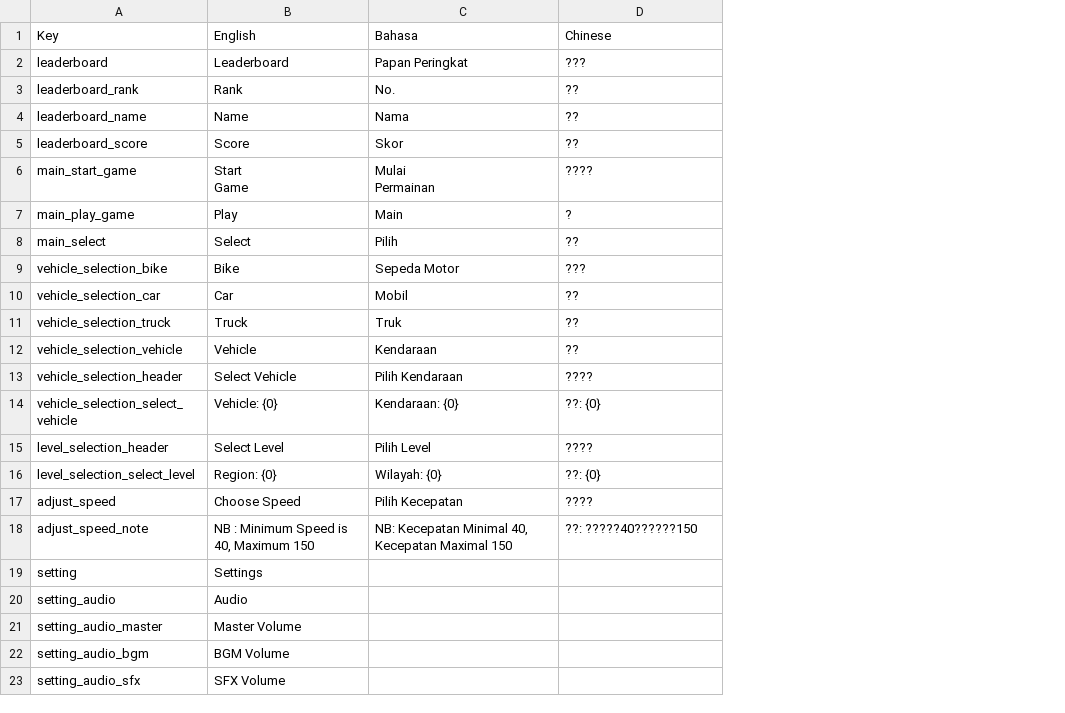
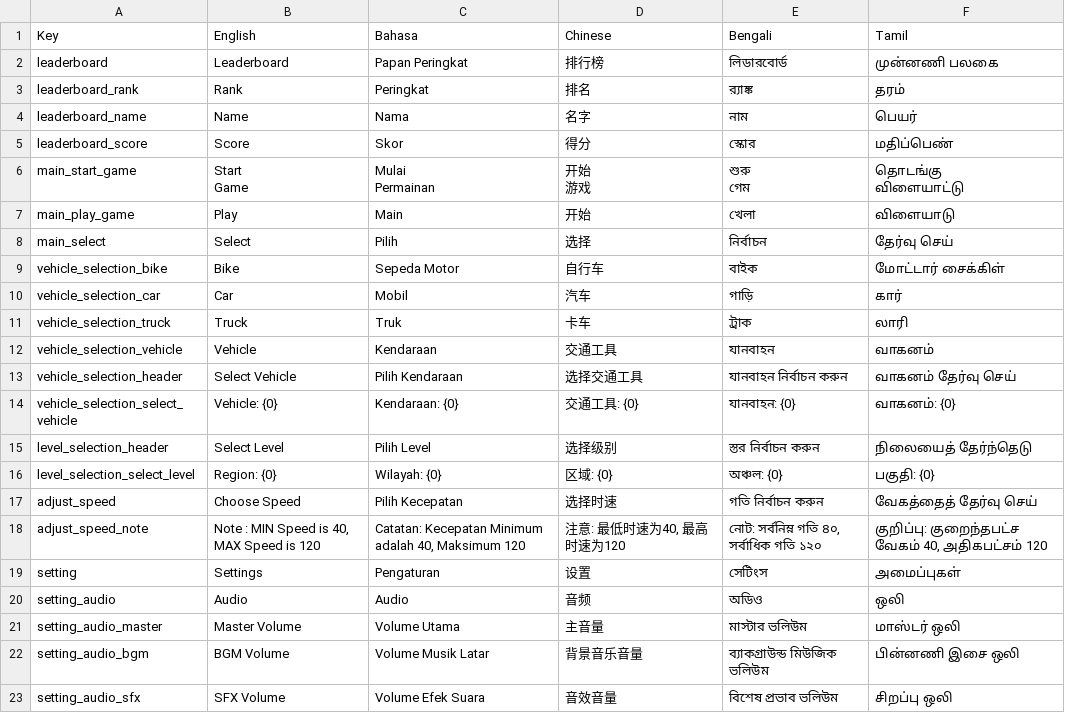
Before and after one commit to noizell/noizell.github.io, a CSV file: driving-sim/StreamingAssets/Localization/Menu.csv, drawn as a sheet; only a part is shown; ↵ is a line break in a cell; the diff covers the shown part only; the diff names each change by its address in the sheet, - before the commit and + after, or states it on an @@ line.

```diff
--- a/driving-sim/StreamingAssets/Localization/Menu.csv
+++ b/driving-sim/StreamingAssets/Localization/Menu.csv
+column E (Bengali), rows 2-23: লিডারবোর্ড | র‍্যাঙ্ক | নাম | স্কোর | শুরু ↵ গেম | খেলা | নির্বাচন | বাইক | গাড়ি | ট্রাক | যানবাহন | যানবাহন নির্বাচন করুন | যানবাহন: {0} | স্তর নির্বাচন করুন | অঞ্চল: {0} | গতি নির্বাচন করুন | নোট: সর্বনিম্ন গতি ৪০, সর্বাধিক গতি ১২০ | সেটিংস | অডিও | মাস্টার ভলিউম | ব্যাকগ্রাউন্ড মিউজিক ভলিউম | বিশেষ প্রভাব ভলিউম
+column F (Tamil), rows 2-23: முன்னணி பலகை | தரம் | பெயர் | மதிப்பெண் | தொடங்கு ↵ விளையாட்டு | விளையாடு | தேர்வு செய் | மோட்டார் சைக்கிள் | கார் | லாரி | வாகனம் | வாகனம் தேர்வு செய் | வாகனம்: {0} | நிலையைத் தேர்ந்தெடு | பகுதி: {0} | வேகத்தைத் தேர்வு செய் | குறிப்பு: குறைந்தபட்ச வேகம் 40, அதிகபட்சம் 120 | அமைப்புகள் | ஒலி | மாஸ்டர் ஒலி | பின்னணி இசை ஒலி | சிறப்பு ஒலி
-D2 (Chinese): ???
+D2 (Chinese): 排行榜
-C3 (Bahasa): No.
+C3 (Bahasa): Peringkat
-D3 (Chinese): ??
+D3 (Chinese): 排名
-D4 (Chinese): ??
+D4 (Chinese): 名字
-D5 (Chinese): ??
+D5 (Chinese): 得分
-D6 (Chinese): ????
+D6 (Chinese): 开始 ↵ 游戏
-D7 (Chinese): ?
+D7 (Chinese): 开始
-D8 (Chinese): ??
+D8 (Chinese): 选择
-D9 (Chinese): ???
+D9 (Chinese): 自行车
-D10 (Chinese): ??
+D10 (Chinese): 汽车
-D11 (Chinese): ??
+D11 (Chinese): 卡车
-D12 (Chinese): ??
+D12 (Chinese): 交通工具
-D13 (Chinese): ????
+D13 (Chinese): 选择交通工具
-D14 (Chinese): ??: {0}
+D14 (Chinese): 交通工具: {0}
-D15 (Chinese): ????
+D15 (Chinese): 选择级别
-D16 (Chinese): ??: {0}
+D16 (Chinese): 区域: {0}
-D17 (Chinese): ????
+D17 (Chinese): 选择时速
-B18 (English): NB : Minimum Speed is 40, Maximum 150
+B18 (English): Note : MIN Speed is 40, MAX Speed is 120
-C18 (Bahasa): NB: Kecepatan Minimal 40, Kecepatan Maximal 150
+C18 (Bahasa): Catatan: Kecepatan Minimum adalah 40, Maksimum 120
-D18 (Chinese): ??: ?????40??????150
+D18 (Chinese): 注意: 最低时速为40, 最高时速为120
-C19 (Bahasa): (empty)
+C19 (Bahasa): Pengaturan
-D19 (Chinese): (empty)
+D19 (Chinese): 设置
-C20 (Bahasa): (empty)
+C20 (Bahasa): Audio
-D20 (Chinese): (empty)
+D20 (Chinese): 音频
-C21 (Bahasa): (empty)
+C21 (Bahasa): Volume Utama
-D21 (Chinese): (empty)
+D21 (Chinese): 主音量
-C22 (Bahasa): (empty)
+C22 (Bahasa): Volume Musik Latar
-D22 (Chinese): (empty)
+D22 (Chinese): 背景音乐音量
-C23 (Bahasa): (empty)
+C23 (Bahasa): Volume Efek Suara
-D23 (Chinese): (empty)
+D23 (Chinese): 音效音量
```
Also changed, not shown: 1 added row and 2 edited cells elsewhere in this file, driving-sim/StreamingAssets/Localization/Gameplay.csv, 22 other files.
